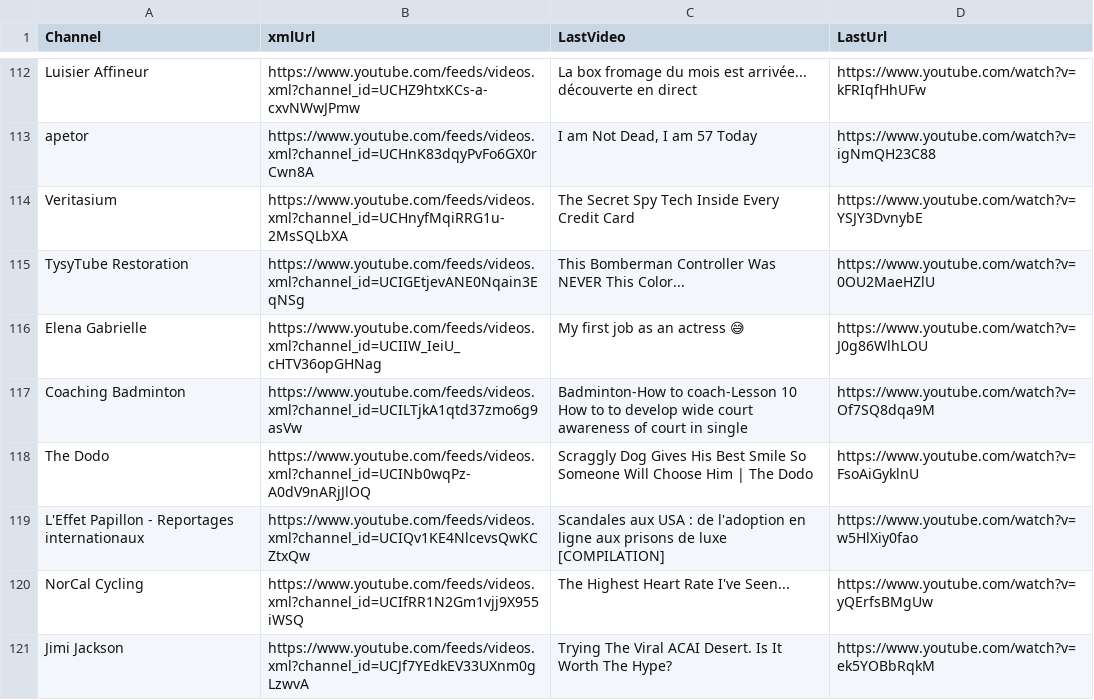
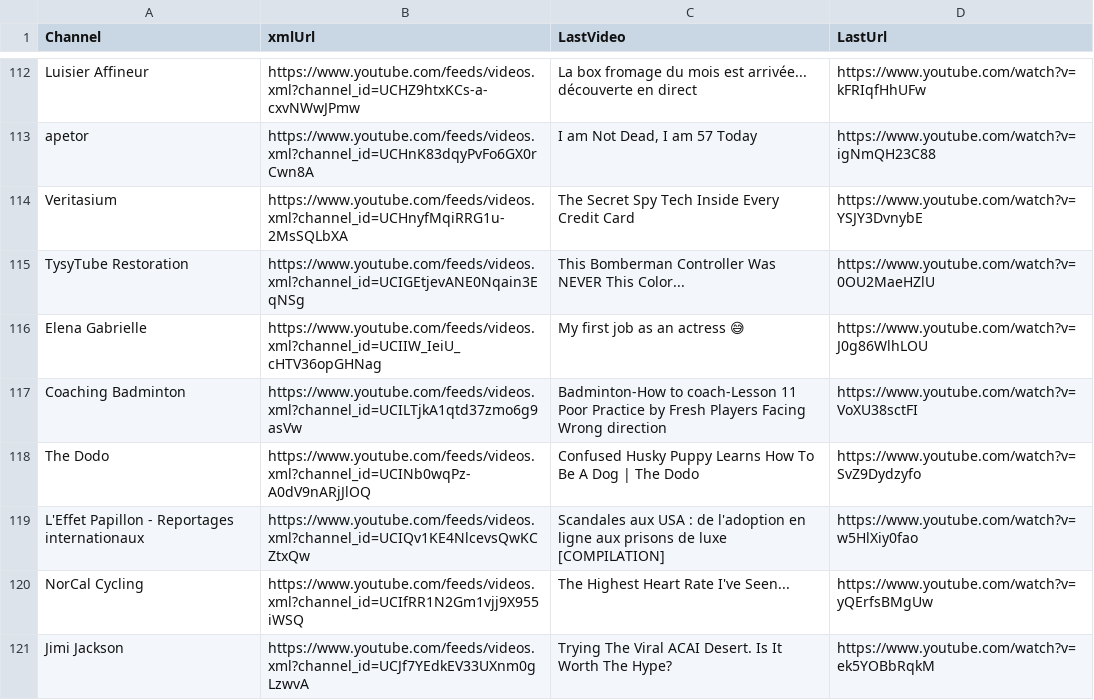
Before and after one commit to MaximeHoldener/check_videos, a CSV file: output_valid_only.csv, drawn as a sheet; only a part is shown, gaps mark what is left out; the diff covers the shown part only.

```diff
--- a/output_valid_only.csv
+++ b/output_valid_only.csv
@@ -116,4 +116,4 @@ TysyTube Restoration,https://www.youtube.com/feeds/videos.xml?channel_id=UCIGEtj
 Elena Gabrielle,https://www.youtube.com/feeds/videos.xml?channel_id=UCIIW_IeiU_cHTV36opGHNag,My first job as an actress 😅,https://www.youtube.com/watch?v=J0g86WlhLOU
-Coaching Badminton,https://www.youtube.com/feeds/videos.xml?channel_id=UCILTjkA1qtd37zmo6g9asVw,Badminton-How to coach-Lesson 10 How to  to develop wide court awareness of court in single,https://www.youtube.com/watch?v=Of7SQ8dqa9M
-The Dodo,https://www.youtube.com/feeds/videos.xml?channel_id=UCINb0wqPz-A0dV9nARjJlOQ,Scraggly Dog Gives His Best Smile So Someone Will Choose Him | The Dodo,https://www.youtube.com/watch?v=FsoAiGyklnU
+Coaching Badminton,https://www.youtube.com/feeds/videos.xml?channel_id=UCILTjkA1qtd37zmo6g9asVw,Badminton-How to coach-Lesson 11  Poor Practice by Fresh Players Facing Wrong direction,https://www.youtube.com/watch?v=VoXU38sctFI
+The Dodo,https://www.youtube.com/feeds/videos.xml?channel_id=UCINb0wqPz-A0dV9nARjJlOQ,Confused Husky Puppy Learns How To Be A Dog | The Dodo,https://www.youtube.com/watch?v=SvZ9Dydzyfo
 L'Effet Papillon - Reportages internationaux,https://www.youtube.com/feeds/videos.xml?channel_id=UCIQv1KE4NlcevsQwKCZtxQw,Scandales aux USA : de l'adoption en ligne aux prisons de luxe [COMPILATION],https://www.youtube.com/watch?v=w5HlXiy0fao
```
Also changed, not shown: 80 edited cells elsewhere in this file, 1 other file.
